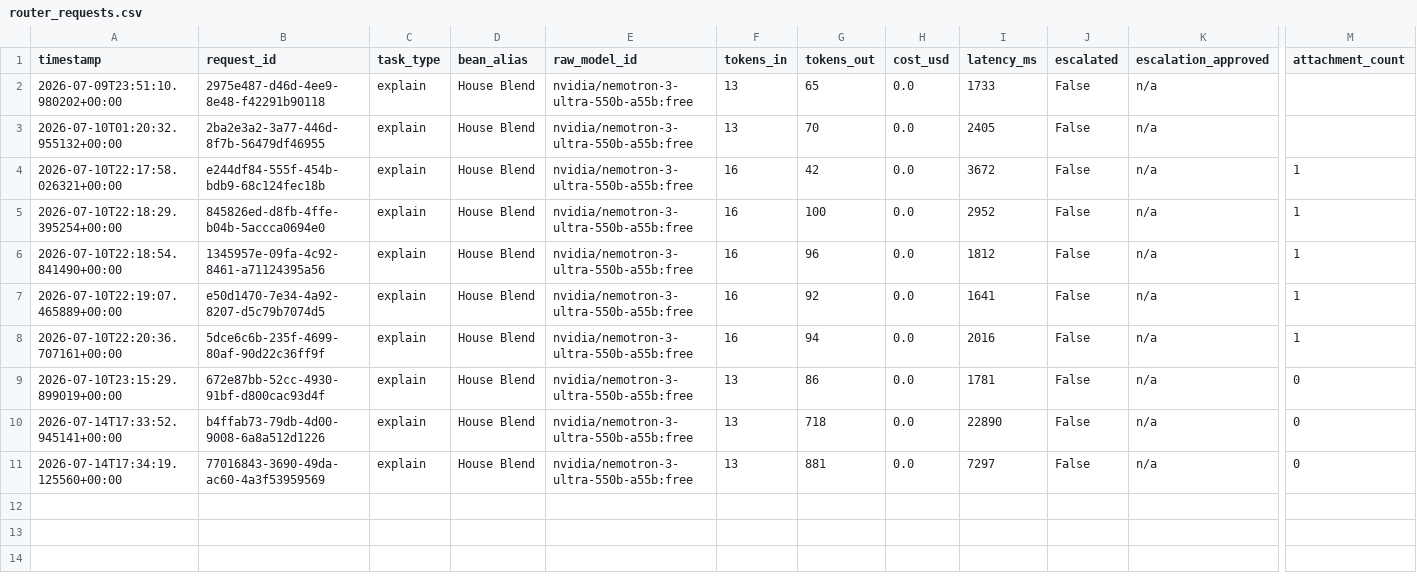
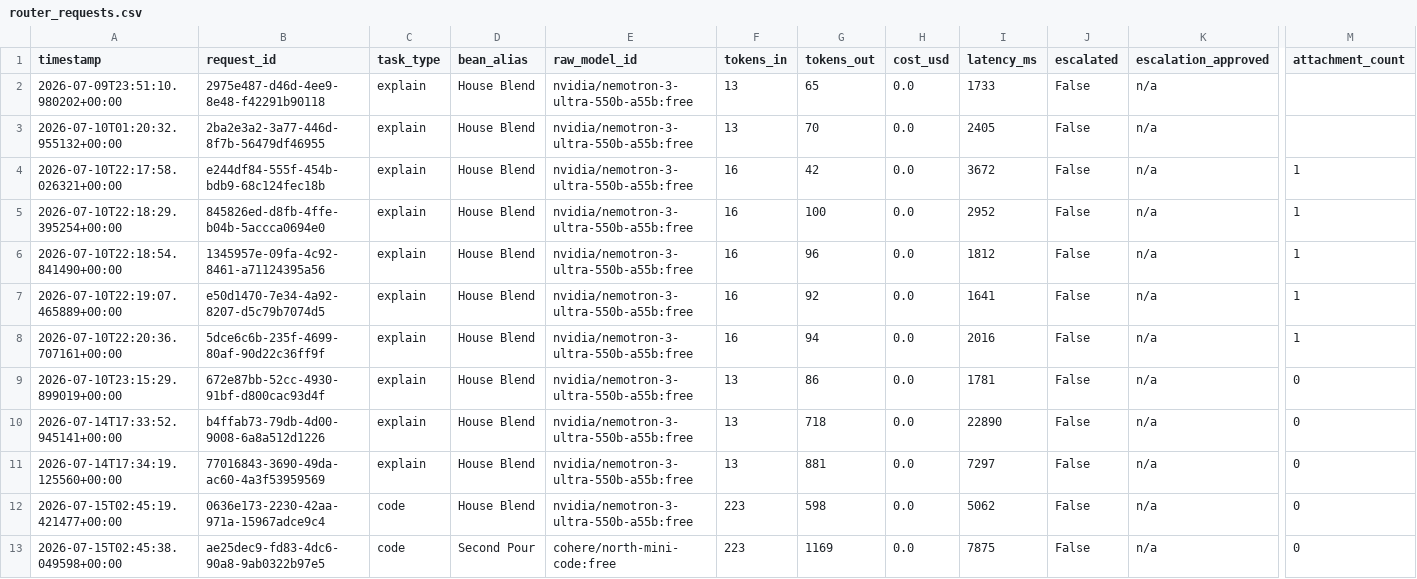
Before and after one commit to ishan-suthar/Project-Coffee, a CSV file: ledger/router_requests.csv, drawn as a sheet; only a part is shown, gaps mark what is left out; rows hold the shown columns only; the diff names each change by its address in the sheet, - before the commit and + after, or states it on an @@ line.

```diff
--- a/ledger/router_requests.csv
+++ b/ledger/router_requests.csv
+row 12: 2026-07-15T02:45:19.421477+00:00 | 0636e173-2230-42aa-971a-15967adce9c4 | code | House Blend | nvidia/nemotron-3-ultra-550b-a55b:free | 223 | 598 | 0.0 | 5062 | False | n/a | 0
+row 13: 2026-07-15T02:45:38.049598+00:00 | ae25dec9-fd83-4dc6-90a8-9ab0322b97e5 | code | Second Pour | cohere/north-mini-code:free | 223 | 1169 | 0.0 | 7875 | False | n/a | 0
```
Also changed, not shown: 26 other files.
